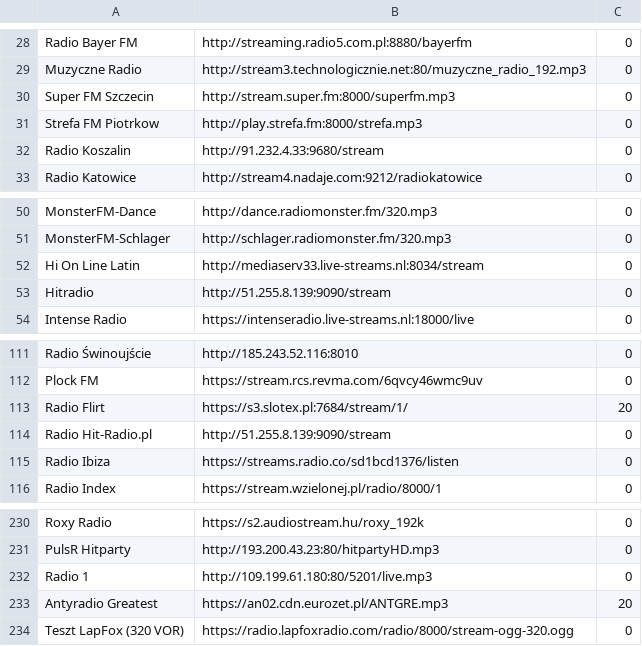
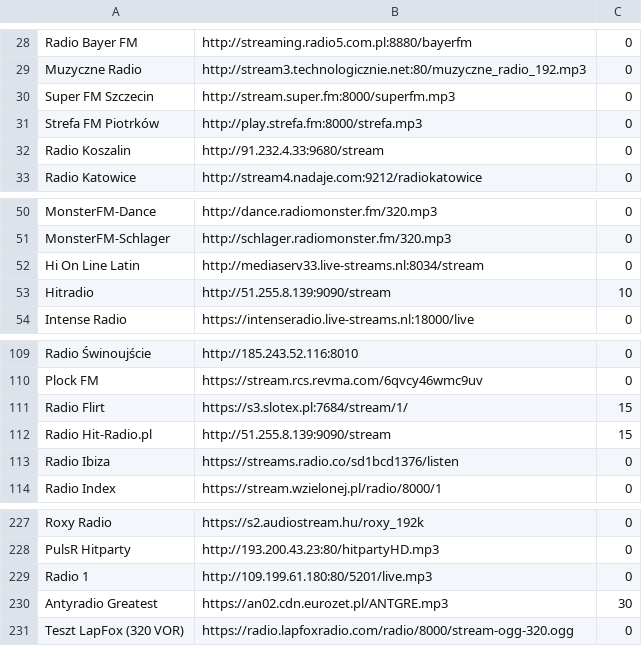
Before and after one commit to V-Jacky/playlist, a CSV file: Banki_yoRadio/favoritesplaylist.csv, drawn as a sheet; only a part is shown, gaps mark what is left out; the diff covers the shown part only.

```diff
--- a/Banki_yoRadio/favoritesplaylist.csv
+++ b/Banki_yoRadio/favoritesplaylist.csv
@@ -30,3 +30,3 @@ Muzyczne Radio	http://stream3.technologicznie.net:80/muzyczne_radio_192.mp3	0
 Super FM Szczecin	http://stream.super.fm:8000/superfm.mp3	0	
-Strefa FM Piotrkow	http://play.strefa.fm:8000/strefa.mp3	0	
+Strefa FM Piotrków	http://play.strefa.fm:8000/strefa.mp3	0	
 Radio Koszalin	http://91.232.4.33:9680/stream	0	
@@ -52,3 +52,3 @@ MonsterFM-Schlager	http://schlager.radiomonster.fm/320.mp3	0
 Hi On Line Latin	http://mediaserv33.live-streams.nl:8034/stream	0	
-Hitradio	http://51.255.8.139:9090/stream	0	
+Hitradio	http://51.255.8.139:9090/stream	10	
 Intense Radio	https://intenseradio.live-streams.nl:18000/live	0	
@@ -112,4 +110,4 @@ Radio Świnoujście	http://185.243.52.116:8010	0
 Plock FM	https://stream.rcs.revma.com/6qvcy46wmc9uv	0	
-Radio Flirt	https://s3.slotex.pl:7684/stream/1/	20	
-Radio Hit-Radio.pl	http://51.255.8.139:9090/stream	0	
+Radio Flirt	https://s3.slotex.pl:7684/stream/1/	15	
+Radio Hit-Radio.pl	http://51.255.8.139:9090/stream	15	
 Radio Ibiza	https://streams.radio.co/sd1bcd1376/listen	0	
@@ -232,3 +229,3 @@ PulsR Hitparty	http://193.200.43.23:80/hitpartyHD.mp3	0
 Radio 1	http://109.199.61.180:80/5201/live.mp3	0	
-Antyradio Greatest	https://an02.cdn.eurozet.pl/ANTGRE.mp3	20	
+Antyradio Greatest	https://an02.cdn.eurozet.pl/ANTGRE.mp3	30	
 Teszt LapFox (320 VOR)	https://radio.lapfoxradio.com/radio/8000/stream-ogg-320.ogg	0
```
Also changed, not shown: 3 removed rows, 4 moved rows and 3 edited cells elsewhere in this file.
